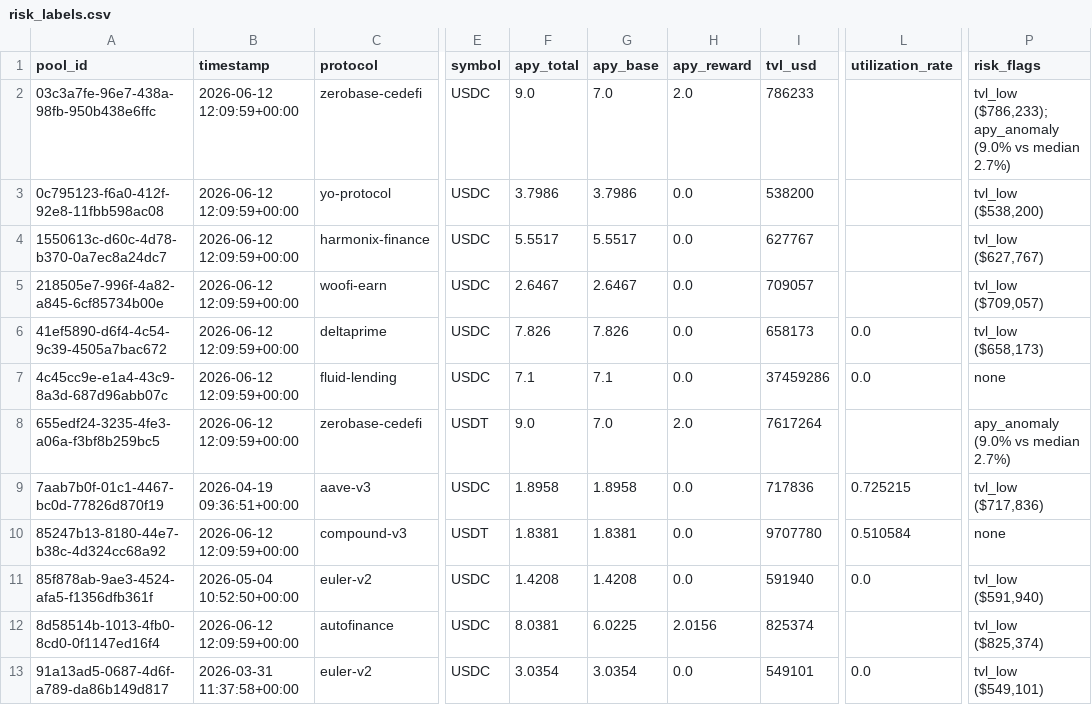
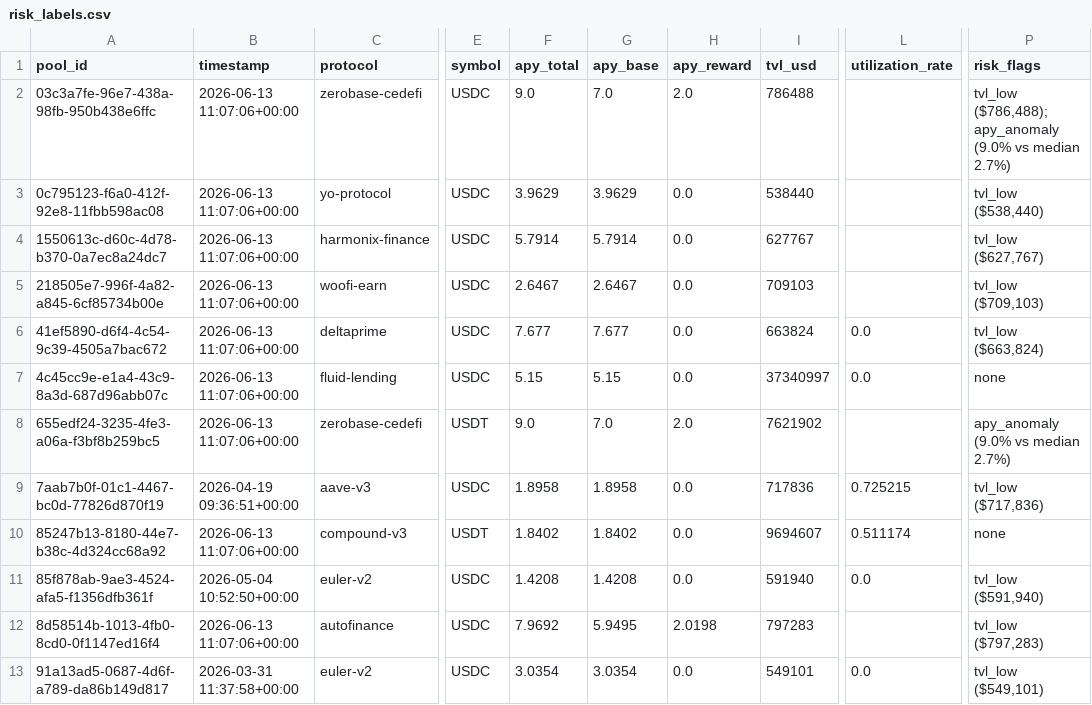
Before and after one commit to m-marcolazzeri/defi-monitor, a CSV file: data/risk_labels.csv, drawn as a sheet; only a part is shown, gaps mark what is left out; the diff covers the shown part only; the diff names each change by its address in the sheet, - before the commit and + after, or states it on an @@ line.

```diff
--- a/data/risk_labels.csv
+++ b/data/risk_labels.csv
-B2:B8 (timestamp): 2026-06-12 12:09:59+00:00
+B2:B8 (timestamp): 2026-06-13 11:07:06+00:00
-I2 (tvl_usd): 786233
+I2 (tvl_usd): 786488
-P2 (risk_flags): tvl_low ($786,233); apy_anomaly (9.0%…
+P2 (risk_flags): tvl_low ($786,488); apy_anomaly (9.0%…
-F3 (apy_total): 3.7986
+F3 (apy_total): 3.9629
-G3 (apy_base): 3.7986
+G3 (apy_base): 3.9629
-I3 (tvl_usd): 538200
+I3 (tvl_usd): 538440
-P3 (risk_flags): tvl_low ($538,200)
+P3 (risk_flags): tvl_low ($538,440)
-F4 (apy_total): 5.5517
+F4 (apy_total): 5.7914
-G4 (apy_base): 5.5517
+G4 (apy_base): 5.7914
-I5 (tvl_usd): 709057
+I5 (tvl_usd): 709103
-P5 (risk_flags): tvl_low ($709,057)
+P5 (risk_flags): tvl_low ($709,103)
-F6 (apy_total): 7.826
+F6 (apy_total): 7.677
-G6 (apy_base): 7.826
+G6 (apy_base): 7.677
-I6 (tvl_usd): 658173
+I6 (tvl_usd): 663824
-P6 (risk_flags): tvl_low ($658,173)
+P6 (risk_flags): tvl_low ($663,824)
-F7 (apy_total): 7.1
+F7 (apy_total): 5.15
-G7 (apy_base): 7.1
+G7 (apy_base): 5.15
-I7 (tvl_usd): 37459286
+I7 (tvl_usd): 37340997
-I8 (tvl_usd): 7617264
+I8 (tvl_usd): 7621902
-B10 (timestamp): 2026-06-12 12:09:59+00:00
+B10 (timestamp): 2026-06-13 11:07:06+00:00
-F10 (apy_total): 1.8381
+F10 (apy_total): 1.8402
-G10 (apy_base): 1.8381
+G10 (apy_base): 1.8402
-I10 (tvl_usd): 9707780
+I10 (tvl_usd): 9694607
-L10 (utilization_rate): 0.510584
+L10 (utilization_rate): 0.511174
-B12 (timestamp): 2026-06-12 12:09:59+00:00
+B12 (timestamp): 2026-06-13 11:07:06+00:00
-F12 (apy_total): 8.0381
+F12 (apy_total): 7.9692
-G12 (apy_base): 6.0225
+G12 (apy_base): 5.9495
-H12 (apy_reward): 2.0156
+H12 (apy_reward): 2.0198
-I12 (tvl_usd): 825374
+I12 (tvl_usd): 797283
-P12 (risk_flags): tvl_low ($825,374)
+P12 (risk_flags): tvl_low ($797,283)
```
Also changed, not shown: 29 edited cells elsewhere in this file, data/anomalies.csv, data/multi_protocol.csv, 1 other file.
